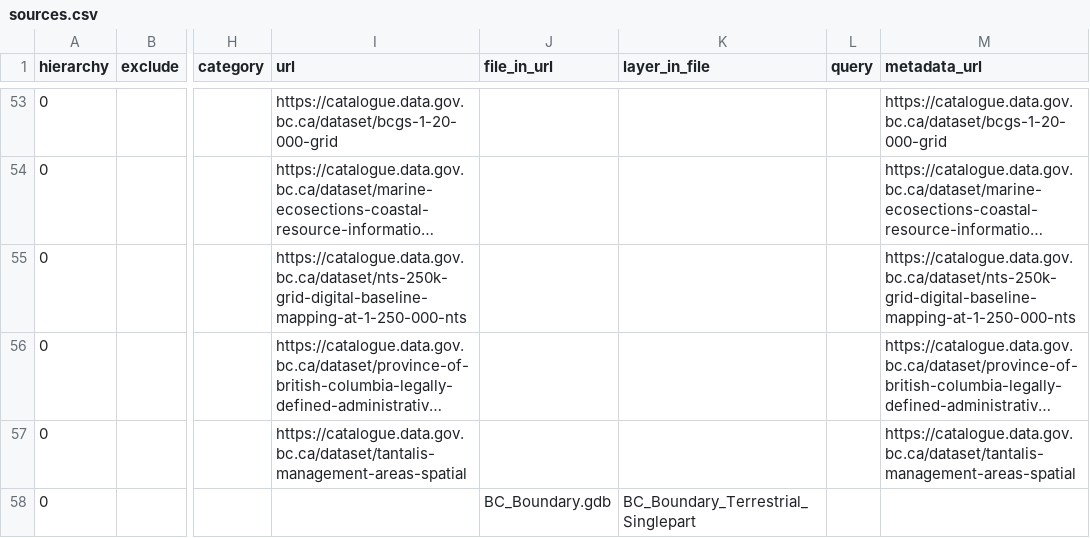
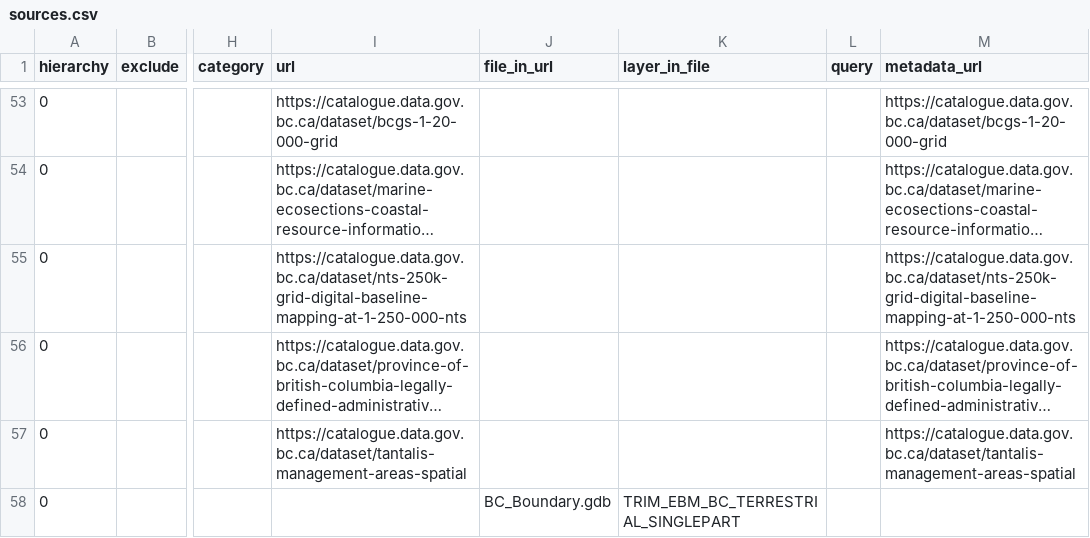
Before and after one commit to bcgov/designatedlands, a CSV file: sources.csv, drawn as a sheet; only a part is shown, gaps mark what is left out; long unchanged cells end in …; the diff names each change by its address in the sheet, - before the commit and + after, or states it on an @@ line.

Commit message:
fix bc boundary layer name and remove layer name from dump to shape command in README

```diff
--- a/sources.csv
+++ b/sources.csv
-K58 (layer_in_file): BC_Boundary_Terrestrial_Singlepart
+K58 (layer_in_file): TRIM_EBM_BC_TERRESTRIAL_SINGLEPART
```
Also changed, not shown: 1 other file.
